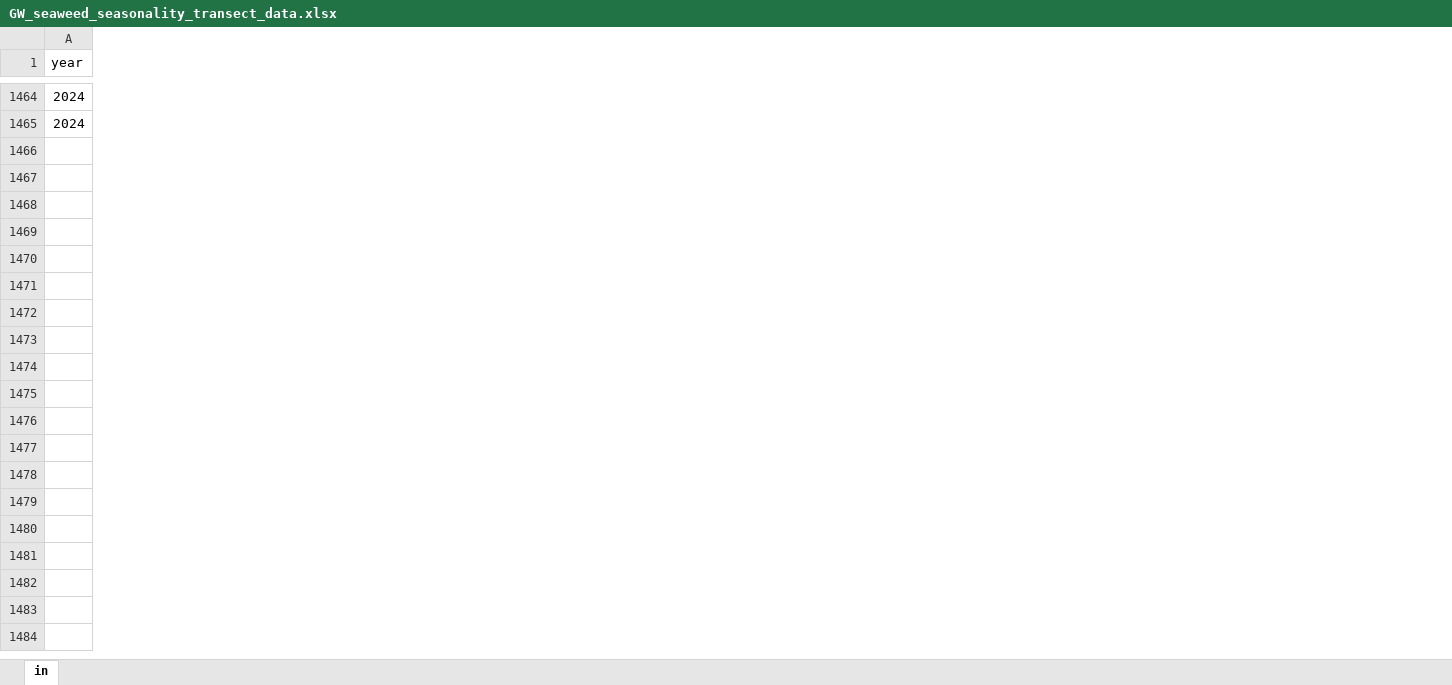
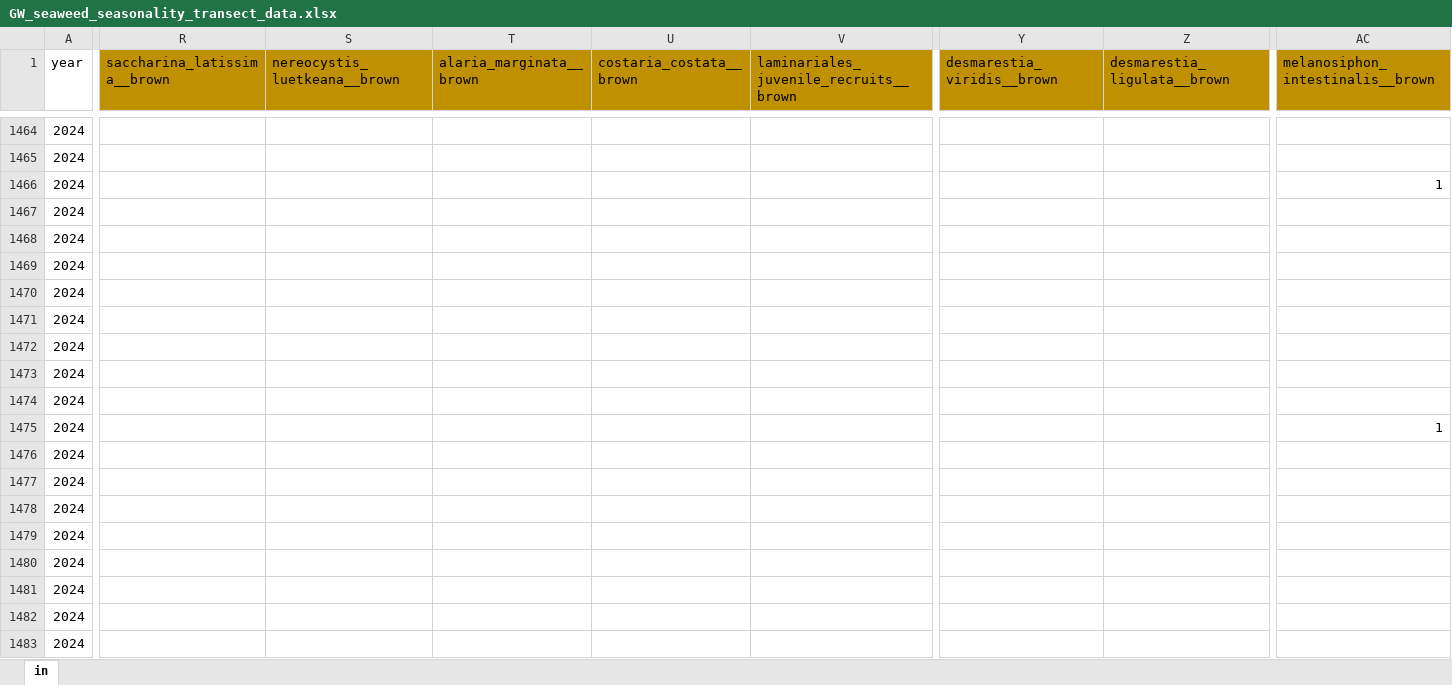
Before and after one commit to siobhanschenk/GW_seaweed_seasonality_transects, an Excel workbook: GW_seaweed_seasonality_transect_data.xlsx, sheet in, drawn as a sheet; only a part is shown, gaps mark what is left out; values as stored, in another font and other column widths than the file's, no borders; rows hold the shown columns only; the diff covers the shown part only; the diff names each change by its address in the sheet, - before the commit and + after, or states it on an @@ line.

```diff
--- a/GW_seaweed_seasonality_transect_data.xlsx (sheet in)
+++ b/GW_seaweed_seasonality_transect_data.xlsx (sheet in)
@@ column R (saccharina_latissima__brown) unhidden, empty @@
@@ column S (nereocystis_luetkeana__brown) unhidden, empty @@
@@ column T (alaria_marginata__brown) unhidden, empty @@
@@ column U (costaria_costata__brown) unhidden, empty @@
@@ column V unhidden, row 1: laminariales_juvenile_recruits__brown @@
@@ column Y (desmarestia_viridis__brown) unhidden, empty @@
@@ column Z (desmarestia_ligulata__brown) unhidden, empty @@
@@ column AC (melanosiphon_intestinalis__brown) unhidden, empty @@
+row 1466: 2024 |  |  |  |  |  |  |  | 1
+row 1467: 2024
+row 1468: 2024
+row 1469: 2024
+row 1470: 2024
+row 1471: 2024
+row 1472: 2024
+row 1473: 2024
+row 1474: 2024
+row 1475: 2024 |  |  |  |  |  |  |  | 1
+row 1476: 2024
+row 1477: 2024
+row 1478: 2024
+row 1479: 2024
+row 1480: 2024
+row 1481: 2024
+row 1482: 2024
+row 1483: 2024
```
Also changed, not shown: 26 added rows and 6 added columns elsewhere in this sheet, kelp_reproductive_timing.xlsx, 4 other files.
